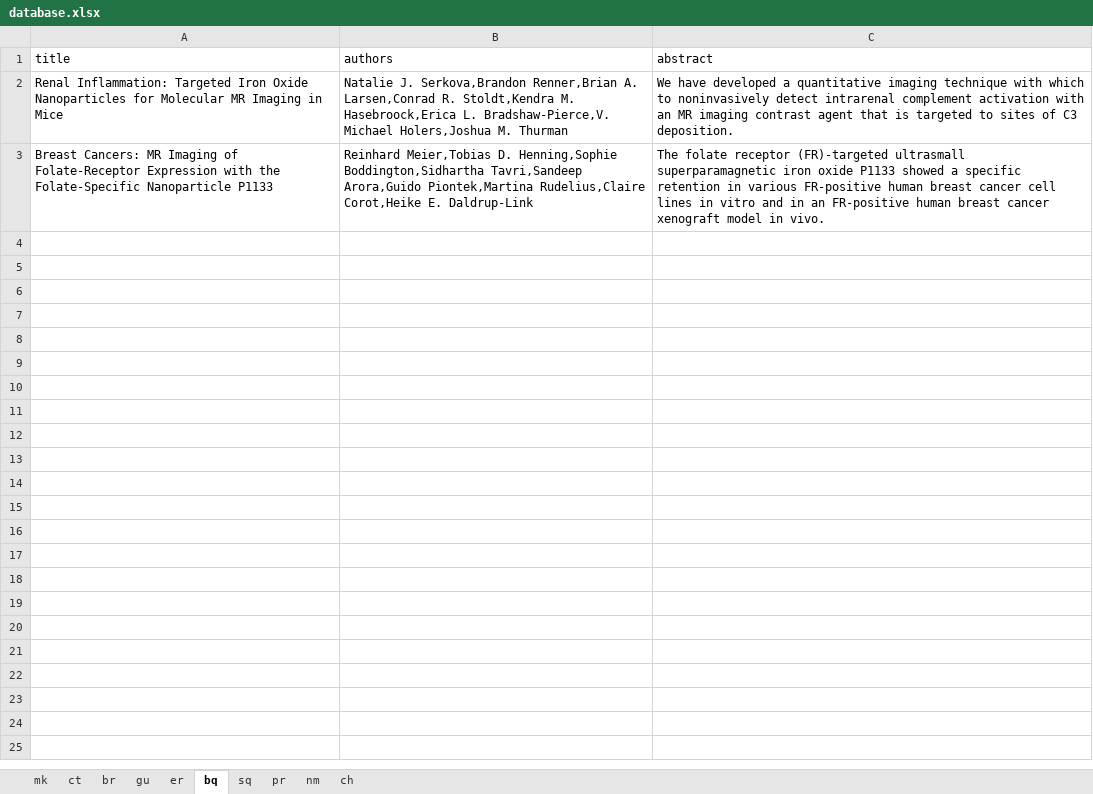
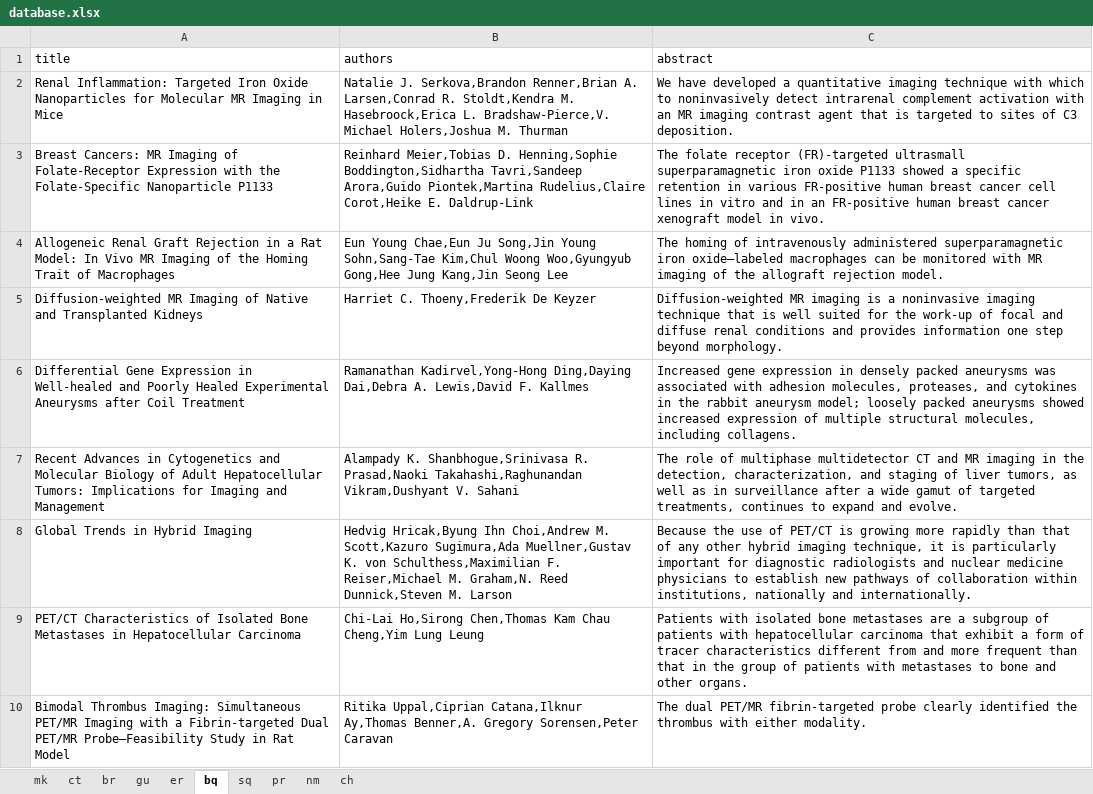
Before and after one commit to mmouru/nlp-text-categorization, an Excel workbook: database.xlsx, sheet bq, drawn as a sheet; values as stored, in another font and other column widths than the file's, no borders; the diff names each change by its address in the sheet, - before the commit and + after, or states it on an @@ line.

```diff
--- a/database.xlsx (sheet bq)
+++ b/database.xlsx (sheet bq)
+row 4: Allogeneic Renal Graft Rejection in a Rat Model: In Vivo MR Imaging of the Homing Trait of Macrophages | Eun Young Chae,Eun Ju Song,Jin Young Sohn,Sang-Tae Kim,Chul Woong Woo,Gyungyub Gong,Hee Jung Kang,Jin Seong Lee | The homing of intravenously administered superparamagnetic iron oxide–labeled macrophages can be monitored with MR imaging of the allograft rejection model.
+row 5: Diffusion-weighted MR Imaging of Native and Transplanted Kidneys | Harriet C. Thoeny,Frederik De Keyzer | Diffusion-weighted MR imaging is a noninvasive imaging technique that is well suited for the work-up of focal and diffuse renal conditions and provides information one step beyond morphology.
+row 6: Differential Gene Expression in Well-healed and Poorly Healed Experimental Aneurysms after Coil Treatment | Ramanathan Kadirvel,Yong-Hong Ding,Daying Dai,Debra A. Lewis,David F. Kallmes | Increased gene expression in densely packed aneurysms was associated with adhesion molecules, proteases, and cytokines in the rabbit aneurysm model; loosely packed aneurysms showed increased expression of multiple structural molecules, including collagens.
+row 7: Recent Advances in Cytogenetics and Molecular Biology of Adult Hepatocellular Tumors: Implications for Imaging and Management | Alampady K. Shanbhogue,Srinivasa R. Prasad,Naoki Takahashi,Raghunandan Vikram,Dushyant V. Sahani | The role of multiphase multidetector CT and MR imaging in the detection, characterization, and staging of liver tumors, as well as in surveillance after a wide gamut of targeted treatments, continues to expand and evolve.
+row 8: Global Trends in Hybrid Imaging | Hedvig Hricak,Byung Ihn Choi,Andrew M. Scott,Kazuro Sugimura,Ada Muellner,Gustav K. von Schulthess,Maximilian F. Reiser,Michael M. Graham,N. Reed Dunnick,Steven M. Larson | Because the use of PET/CT is growing more rapidly than that of any other hybrid imaging technique, it is particularly important for diagnostic radiologists and nuclear medicine physicians to establish new pathways of collaboration within institutions, nationally and internationally.
+row 9: PET/CT Characteristics of Isolated Bone Metastases in Hepatocellular Carcinoma | Chi-Lai Ho,Sirong Chen,Thomas Kam Chau Cheng,Yim Lung Leung | Patients with isolated bone metastases are a subgroup of patients with hepatocellular carcinoma that exhibit a form of tracer characteristics different from and more frequent than that in the group of patients with metastases to bone and other organs.
+row 10: Bimodal Thrombus Imaging: Simultaneous PET/MR Imaging with a Fibrin-targeted Dual PET/MR Probe—Feasibility Study in Rat Model | Ritika Uppal,Ciprian Catana,Ilknur Ay,Thomas Benner,A. Gregory Sorensen,Peter Caravan | The dual PET/MR fibrin-targeted probe clearly identified the thrombus with either modality.
```
Also changed, not shown: sheet ch, sheet pr, sheet sq, sheet nm, sheet mk, sheet gu, 3 more sheets, 1 other file.
